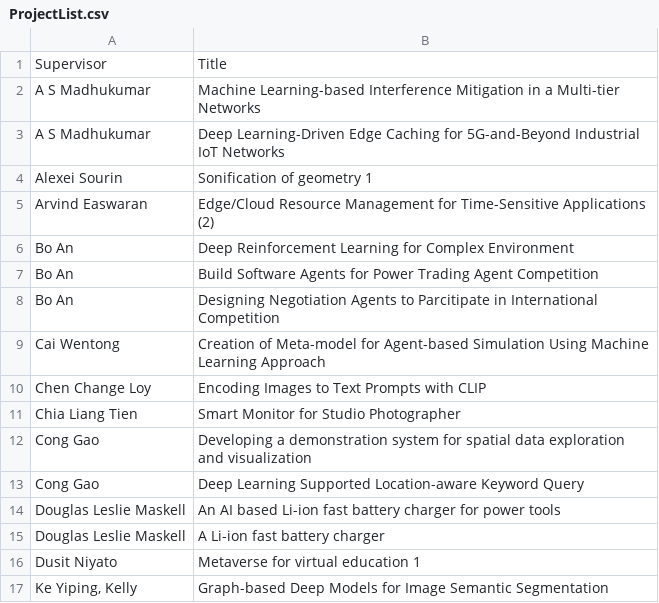
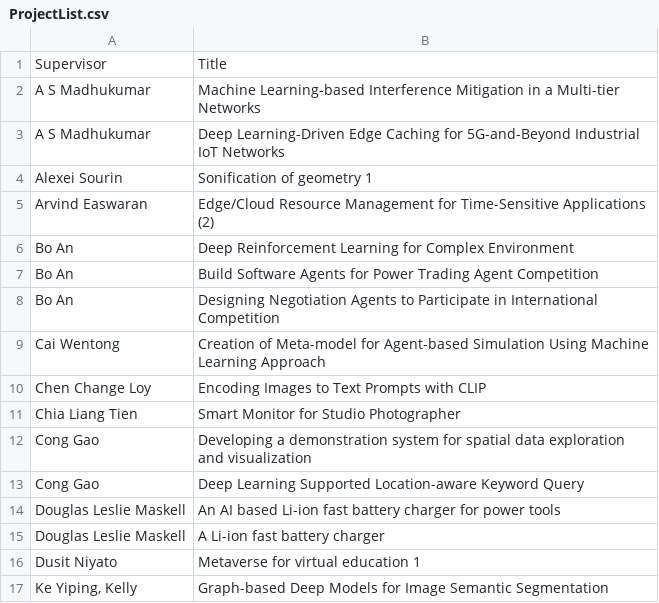
Before and after one commit to pufanyi/FYPMS, a CSV file: resources/ProjectList.csv, drawn as a sheet.

```diff
--- a/resources/ProjectList.csv
+++ b/resources/ProjectList.csv
@@ -7,3 +7,3 @@ Bo An,Deep Reinforcement Learning for Complex Environment
 Bo An,Build Software Agents for Power Trading Agent Competition
-Bo An,Designing Negotiation Agents to Parcitipate in International Competition
+Bo An,Designing Negotiation Agents to Participate in International Competition
 Cai Wentong,Creation of Meta-model for Agent-based Simulation Using Machine Learning Approach
```
Also changed, not shown: 25 other files.
